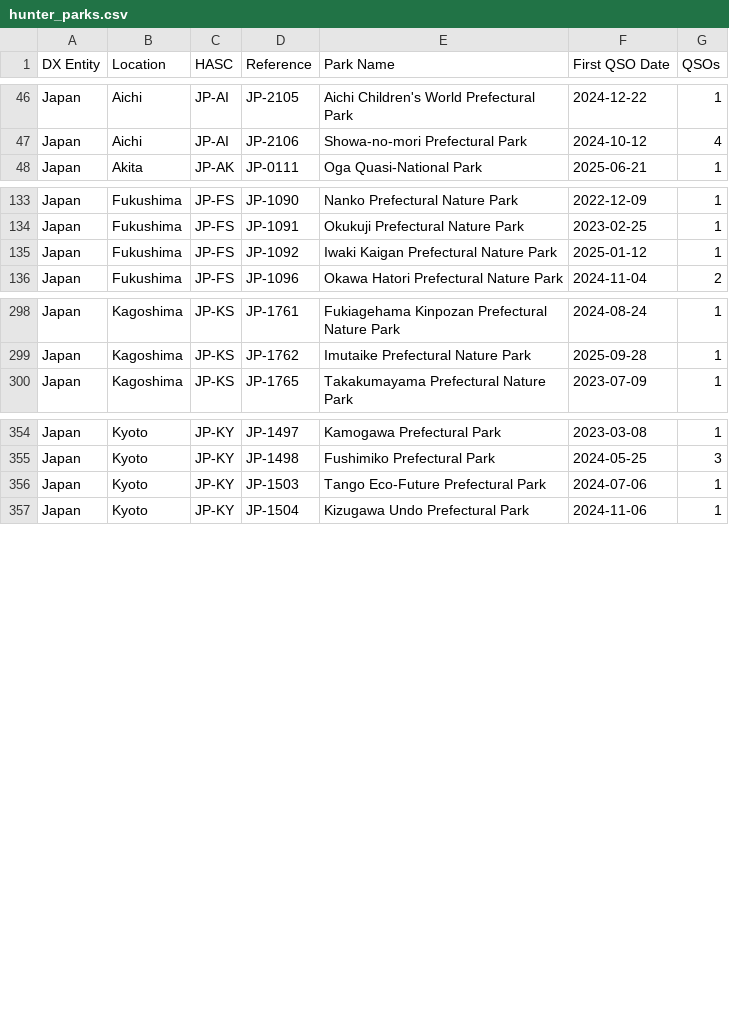
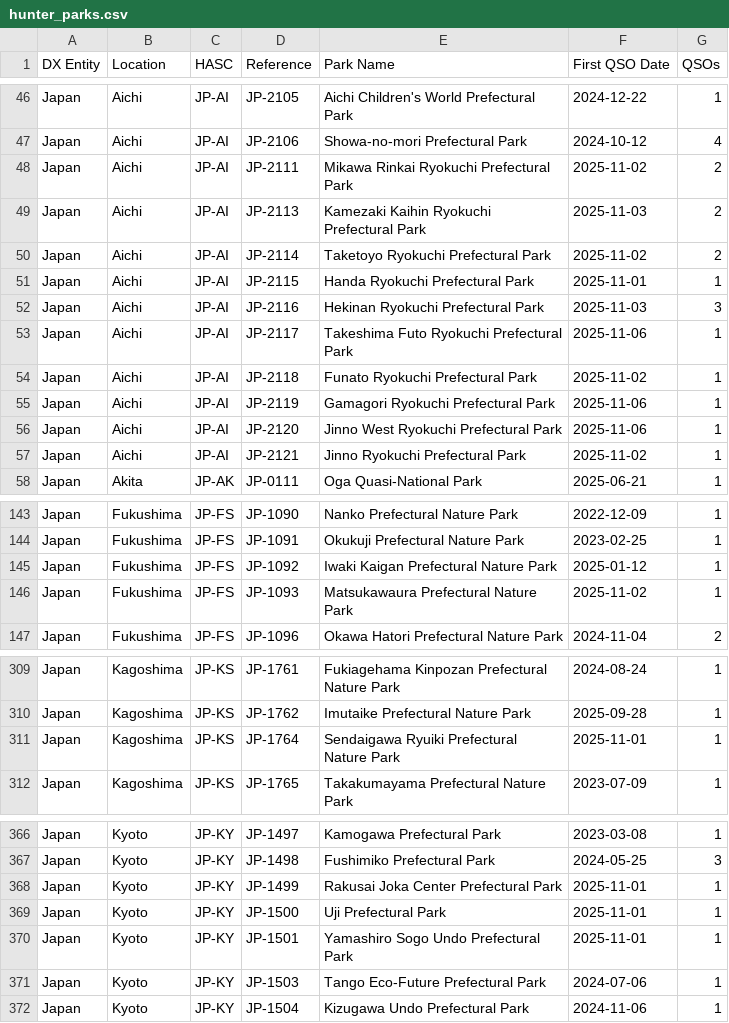
Before and after one commit to tyjcode/y001, a CSV file: hunter_parks.csv, drawn as a sheet; only a part is shown, gaps mark what is left out; the diff covers the shown part only; the diff names each change by its address in the sheet, - before the commit and + after, or states it on an @@ line.

```diff
--- a/hunter_parks.csv
+++ b/hunter_parks.csv
+row 48: Japan | Aichi | JP-AI | JP-2111 | Mikawa Rinkai Ryokuchi Prefectural Park | 2025-11-02 | 2
+row 49: Japan | Aichi | JP-AI | JP-2113 | Kamezaki Kaihin Ryokuchi Prefectural Park | 2025-11-03 | 2
+row 50: Japan | Aichi | JP-AI | JP-2114 | Taketoyo Ryokuchi Prefectural Park | 2025-11-02 | 2
+row 51: Japan | Aichi | JP-AI | JP-2115 | Handa Ryokuchi Prefectural Park | 2025-11-01 | 1
+row 52: Japan | Aichi | JP-AI | JP-2116 | Hekinan Ryokuchi Prefectural Park | 2025-11-03 | 3
+row 53: Japan | Aichi | JP-AI | JP-2117 | Takeshima Futo Ryokuchi Prefectural Park | 2025-11-06 | 1
+row 54: Japan | Aichi | JP-AI | JP-2118 | Funato Ryokuchi Prefectural Park | 2025-11-02 | 1
+row 55: Japan | Aichi | JP-AI | JP-2119 | Gamagori Ryokuchi Prefectural Park | 2025-11-06 | 1
+row 56: Japan | Aichi | JP-AI | JP-2120 | Jinno West Ryokuchi Prefectural Park | 2025-11-06 | 1
+row 57: Japan | Aichi | JP-AI | JP-2121 | Jinno Ryokuchi Prefectural Park | 2025-11-02 | 1
+row 146: Japan | Fukushima | JP-FS | JP-1093 | Matsukawaura Prefectural Nature Park | 2025-11-02 | 1
+row 311: Japan | Kagoshima | JP-KS | JP-1764 | Sendaigawa Ryuiki Prefectural Nature Park | 2025-11-01 | 1
+row 368: Japan | Kyoto | JP-KY | JP-1499 | Rakusai Joka Center Prefectural Park | 2025-11-01 | 1
+row 369: Japan | Kyoto | JP-KY | JP-1500 | Uji Prefectural Park | 2025-11-01 | 1
+row 370: Japan | Kyoto | JP-KY | JP-1501 | Yamashiro Sogo Undo Prefectural Park | 2025-11-01 | 1
```
Also changed, not shown: 2 added rows and 18 edited cells elsewhere in this file.
